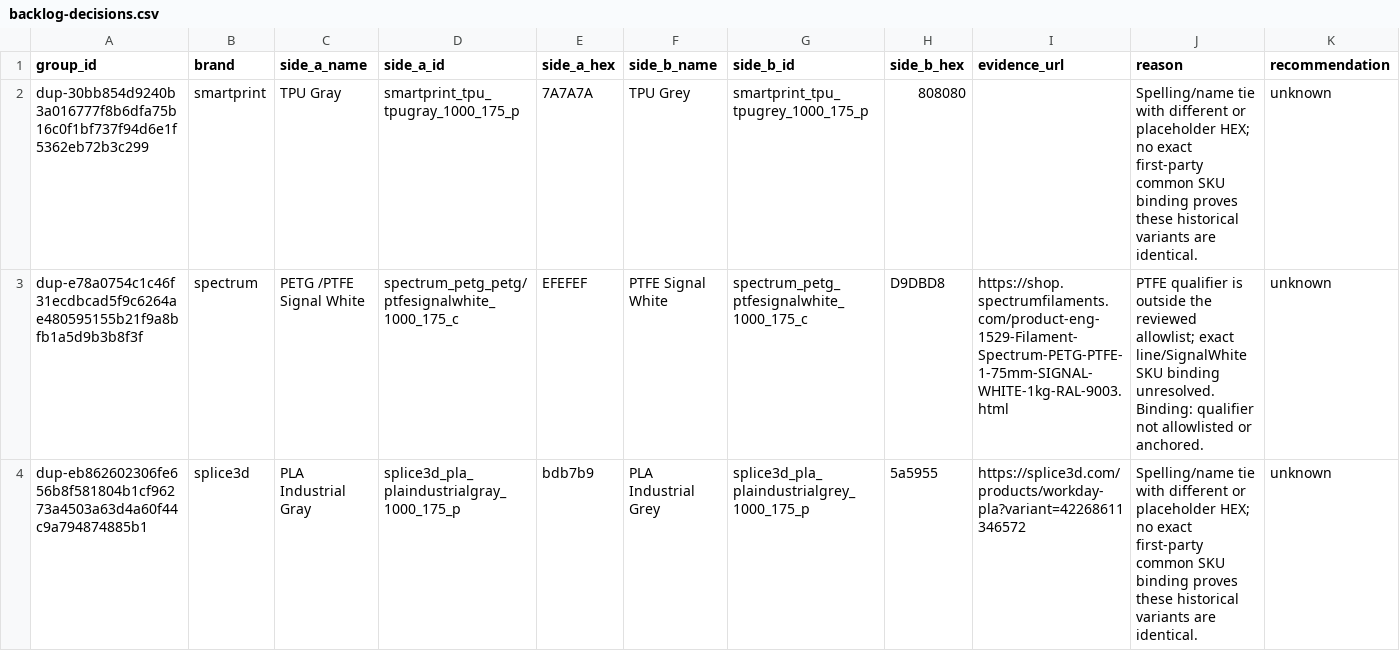
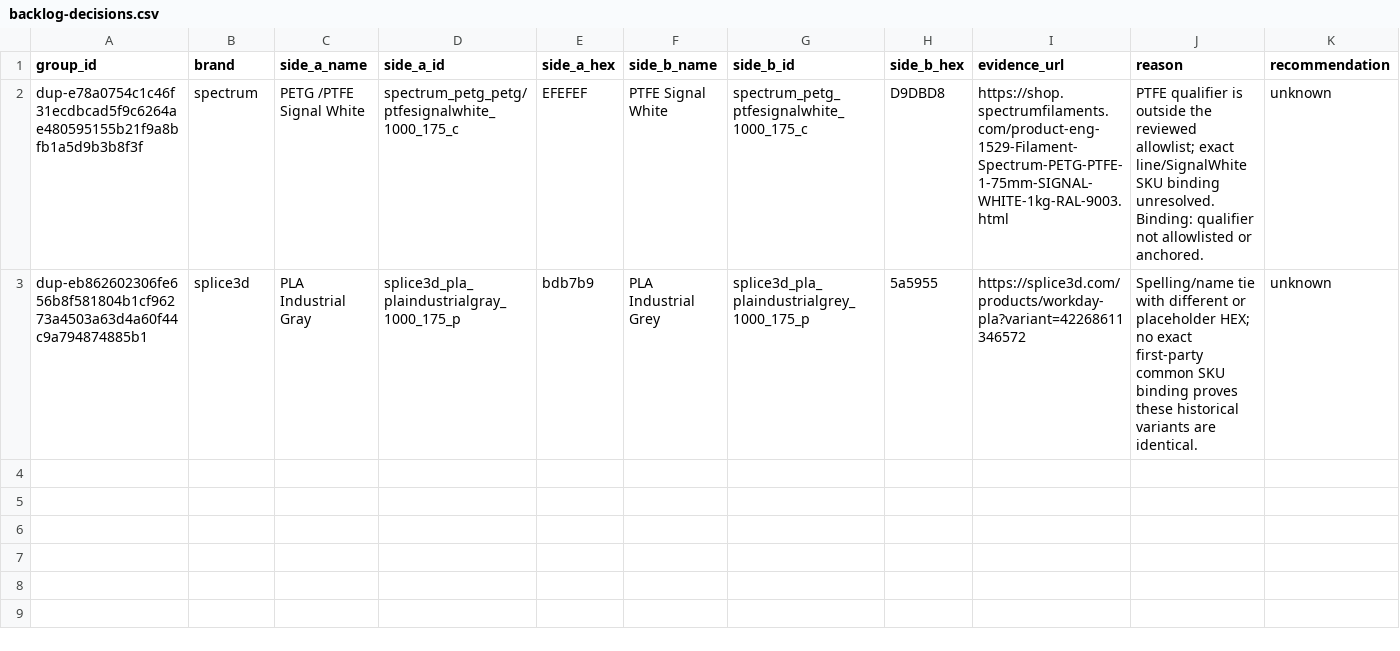
Before and after one commit to Icezaza2543/SpoolmanDB-Community, a CSV file: docs/audits/backlog-decisions.csv, drawn as a sheet.

Commit message:
fix(data): resolve owner-approved smartprint duplicates

```diff
--- a/docs/audits/backlog-decisions.csv
+++ b/docs/audits/backlog-decisions.csv
@@ -1,3 +1,2 @@
 group_id,brand,side_a_name,side_a_id,side_a_hex,side_b_name,side_b_id,side_b_hex,evidence_url,reason,recommendation
-dup-30bb854d9240b3a016777f8b6dfa75b16c0f1bf737f94d6e1f5362eb72b3c299,smartprint,TPU Gray,smartprint_tpu_tpugray_1000_175_p,7A7A7A,TPU Grey,smartprint_tpu_tpugrey_1000_175_p,808080,,Spelling/name tie with different or placeholder HEX; no exact first-party common SKU binding proves these historical variants are identical.,unknown
 dup-e78a0754c1c46f31ecdbcad5f9c6264ae480595155b21f9a8bfb1a5d9b3b8f3f,spectrum,PETG /PTFE Signal White,spectrum_petg_petg/ptfesignalwhite_1000_175_c,EFEFEF,PTFE Signal White,spectrum_petg_ptfesignalwhite_1000_175_c,D9DBD8,https://shop.spectrumfilaments.com/product-eng-1529-Filament-Spectrum-PETG-PTFE-1-75mm-SIGNAL-WHITE-1kg-RAL-9003.html,PTFE qualifier is outside the reviewed allowlist; exact line/SignalWhite SKU binding unresolved. Binding: qualifier not allowlisted or anchored.,unknown
```
Also changed, not shown: 6 other files.
